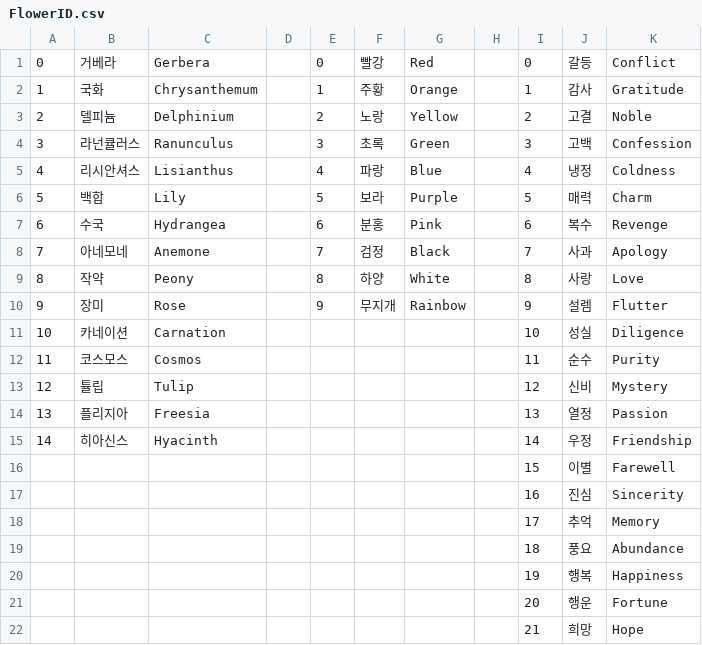
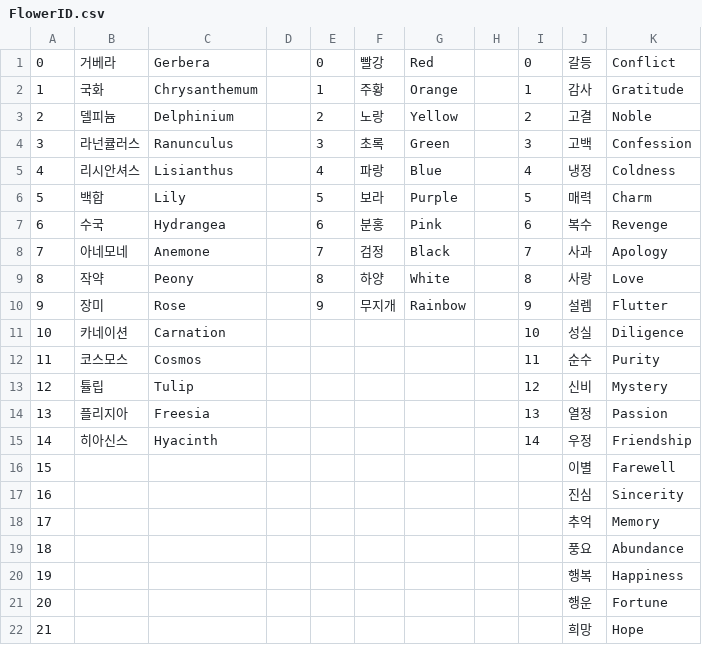
Before and after one commit to thak5359/FlowerOperate, a CSV file: Assets/JB/CSV/FlowerID.csv, drawn as a sheet.

```diff
--- a/Assets/JB/CSV/FlowerID.csv
+++ b/Assets/JB/CSV/FlowerID.csv
@@ -15,8 +15,8 @@
 14,히아신스,Hyacinth,,,,,,14,우정,Friendship
-,,,,,,,,15,이별,Farewell
-,,,,,,,,16,진심,Sincerity
-,,,,,,,,17,추억,Memory
-,,,,,,,,18,풍요,Abundance
-,,,,,,,,19,행복,Happiness
-,,,,,,,,20,행운,Fortune
-,,,,,,,,21,희망,Hope
+15,,,,,,,,,이별,Farewell
+16,,,,,,,,,진심,Sincerity
+17,,,,,,,,,추억,Memory
+18,,,,,,,,,풍요,Abundance
+19,,,,,,,,,행복,Happiness
+20,,,,,,,,,행운,Fortune
+21,,,,,,,,,희망,Hope
```
Also changed, not shown: 31 other files.
